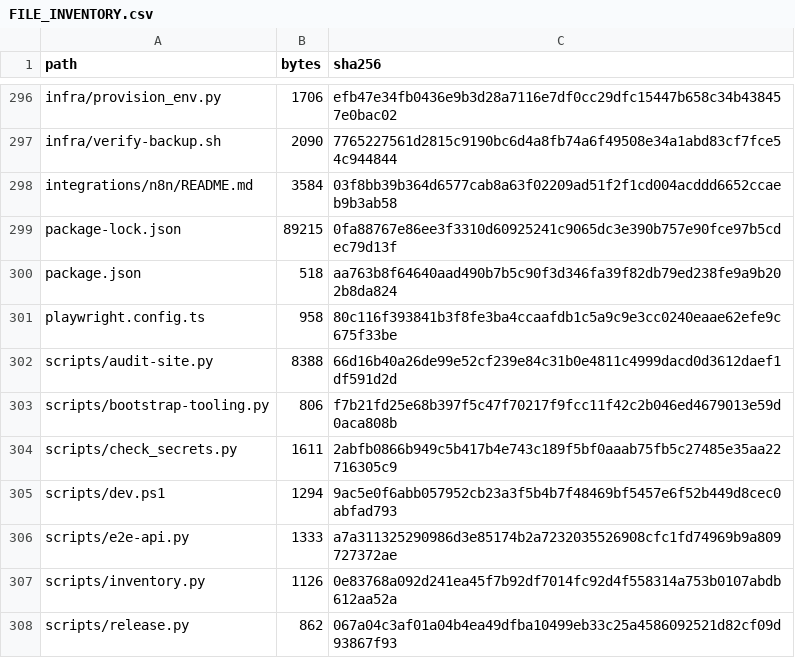
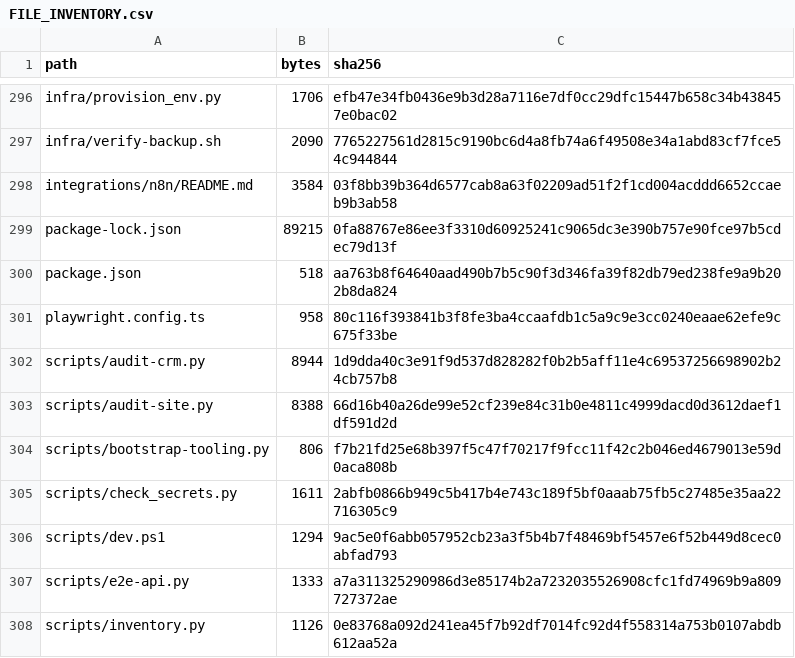
Before and after one commit to ShunWalChin/FATTechCRMPro, a CSV file: docs/FILE_INVENTORY.csv, drawn as a sheet; only a part is shown, gaps mark what is left out; the shorter side is filled out with more unchanged rows.

```diff
--- a/docs/FILE_INVENTORY.csv
+++ b/docs/FILE_INVENTORY.csv
@@ -301,2 +301,3 @@ package.json,518,aa763b8f64640aad490b7b5c90f3d346fa39f82db79ed238fe9a9b202b8da82
 playwright.config.ts,958,80c116f393841b3f8fe3ba4ccaafdb1c5a9c9e3cc0240eaae62efe9c675f33be
+scripts/audit-crm.py,8944,1d9dda40c3e91f9d537d828282f0b2b5aff11e4c69537256698902b24cb757b8
 scripts/audit-site.py,8388,66d16b40a26de99e52cf239e84c31b0e4811c4999dacd0d3612daef1df591d2d
```
Also changed, not shown: 1 other file.
